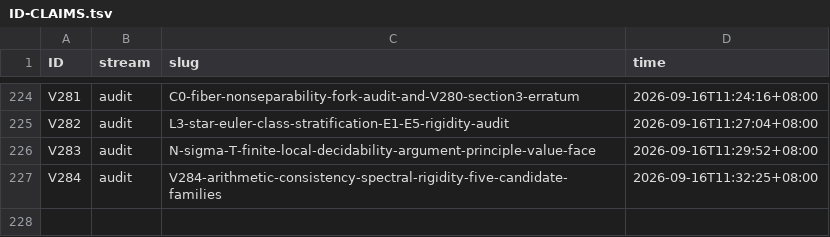
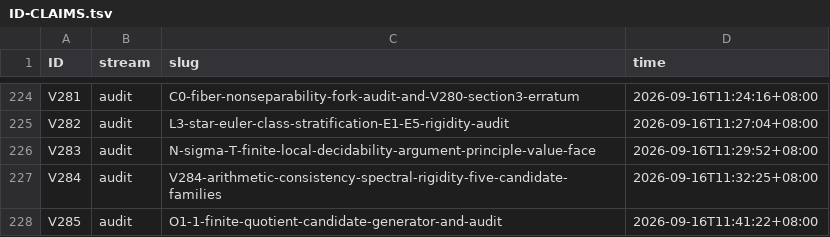
Before and after one commit to wxtanghui2023/dn-positivity, a TSV file: docs/ID-CLAIMS.tsv, drawn as a sheet; only a part is shown, gaps mark what is left out.

```diff
--- a/docs/ID-CLAIMS.tsv
+++ b/docs/ID-CLAIMS.tsv
@@ -227 +227,2 @@ V283	audit	N-sigma-T-finite-local-decidability-argument-principle-value-face	202
 V284	audit	V284-arithmetic-consistency-spectral-rigidity-five-candidate-families	2026-09-16T11:32:25+08:00
+V285	audit	O1-1-finite-quotient-candidate-generator-and-audit	2026-09-16T11:41:22+08:00
```
Also changed, not shown: 3 other files.
